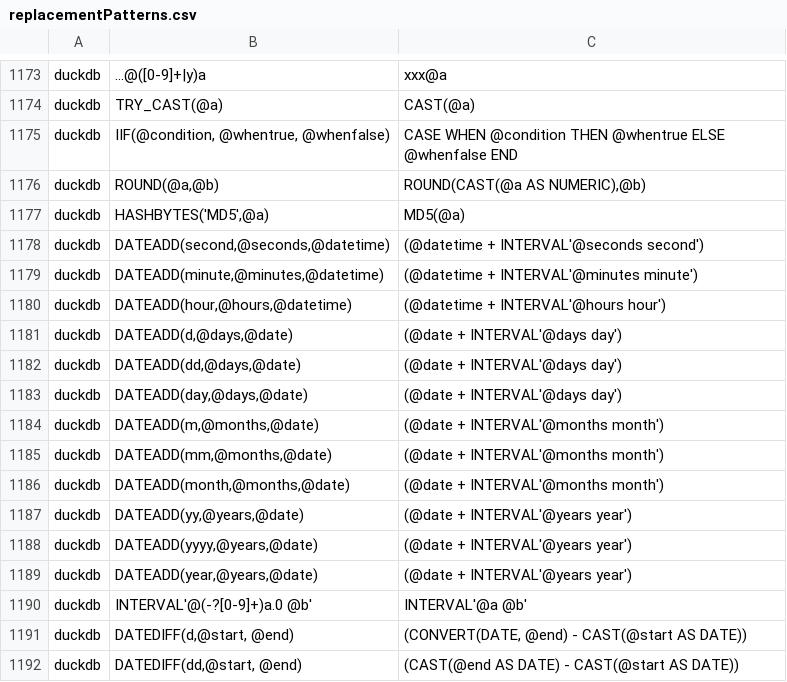
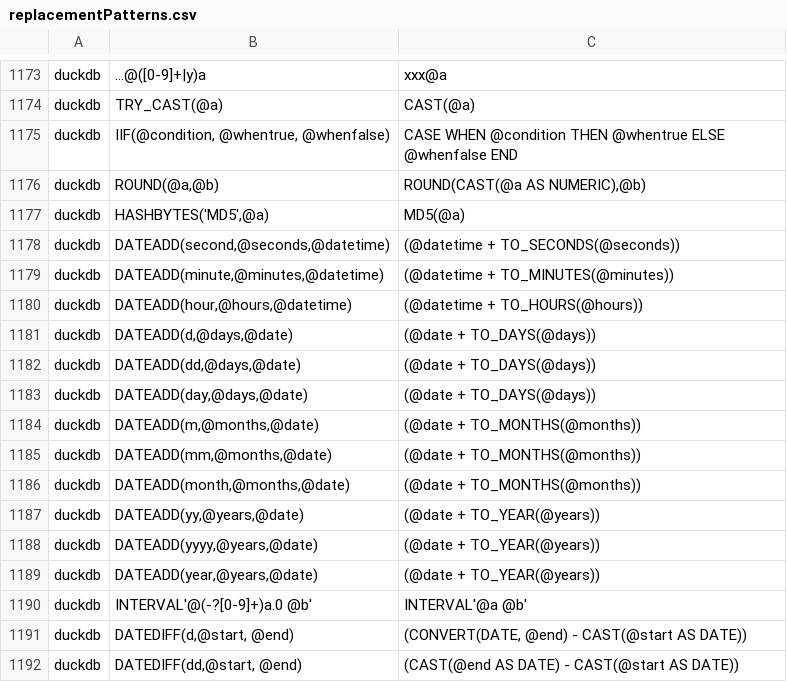
Before and after one commit to alp-os/alp-SqlRender, a CSV file: inst/csv/replacementPatterns.csv, drawn as a sheet; only a part is shown, gaps mark what is left out.

Commit message:
Fixed translation of `DATEADD()` for DuckDB when number to add is an expression instead of a verbatim number. Fixes #340

```diff
--- a/inst/csv/replacementPatterns.csv
+++ b/inst/csv/replacementPatterns.csv
@@ -1177,14 +1177,14 @@ duckdb,"ROUND(@a,@b)","ROUND(CAST(@a AS NUMERIC),@b)"
 duckdb,"HASHBYTES('MD5',@a)","MD5(@a)"
-duckdb,"DATEADD(second,@seconds,@datetime)",(@datetime + INTERVAL'@seconds second')
-duckdb,"DATEADD(minute,@minutes,@datetime)",(@datetime + INTERVAL'@minutes minute')
-duckdb,"DATEADD(hour,@hours,@datetime)",(@datetime + INTERVAL'@hours hour')
-duckdb,"DATEADD(d,@days,@date)",(@date + INTERVAL'@days day')
-duckdb,"DATEADD(dd,@days,@date)",(@date + INTERVAL'@days day')
-duckdb,"DATEADD(day,@days,@date)",(@date + INTERVAL'@days day')
-duckdb,"DATEADD(m,@months,@date)",(@date + INTERVAL'@months month')
-duckdb,"DATEADD(mm,@months,@date)",(@date + INTERVAL'@months month')
-duckdb,"DATEADD(month,@months,@date)",(@date + INTERVAL'@months month')
-duckdb,"DATEADD(yy,@years,@date)",(@date + INTERVAL'@years year')
-duckdb,"DATEADD(yyyy,@years,@date)",(@date + INTERVAL'@years year')
-duckdb,"DATEADD(year,@years,@date)",(@date + INTERVAL'@years year')
+duckdb,"DATEADD(second,@seconds,@datetime)",(@datetime + TO_SECONDS(@seconds))
+duckdb,"DATEADD(minute,@minutes,@datetime)",(@datetime + TO_MINUTES(@minutes))
+duckdb,"DATEADD(hour,@hours,@datetime)",(@datetime + TO_HOURS(@hours))
+duckdb,"DATEADD(d,@days,@date)",(@date + TO_DAYS(@days))
+duckdb,"DATEADD(dd,@days,@date)",(@date + TO_DAYS(@days))
+duckdb,"DATEADD(day,@days,@date)",(@date + TO_DAYS(@days))
+duckdb,"DATEADD(m,@months,@date)",(@date + TO_MONTHS(@months))
+duckdb,"DATEADD(mm,@months,@date)",(@date + TO_MONTHS(@months))
+duckdb,"DATEADD(month,@months,@date)",(@date + TO_MONTHS(@months))
+duckdb,"DATEADD(yy,@years,@date)",(@date + TO_YEAR(@years))
+duckdb,"DATEADD(yyyy,@years,@date)",(@date + TO_YEAR(@years))
+duckdb,"DATEADD(year,@years,@date)",(@date + TO_YEAR(@years))
 duckdb,INTERVAL'@(-?[0-9]+)a.0 @b',INTERVAL'@a @b'
```
Also changed, not shown: 2 other files.
